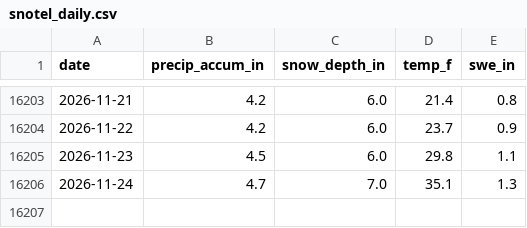
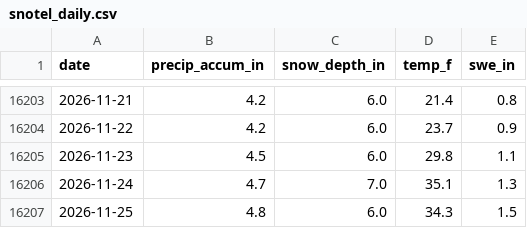
Before and after one commit to john-malone-dc/crystal-conditions, a CSV file: data/snotel_daily.csv, drawn as a sheet; only a part is shown, gaps mark what is left out; the diff names each change by its address in the sheet, - before the commit and + after, or states it on an @@ line.

```diff
--- a/data/snotel_daily.csv
+++ b/data/snotel_daily.csv
+row 16207: 2026-11-25 | 4.8 | 6.0 | 34.3 | 1.5
```
Also changed, not shown: data/nwac_hourly.csv, 3 other files.
